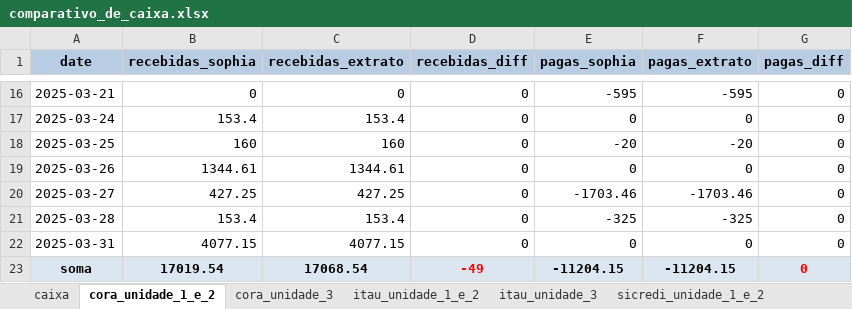
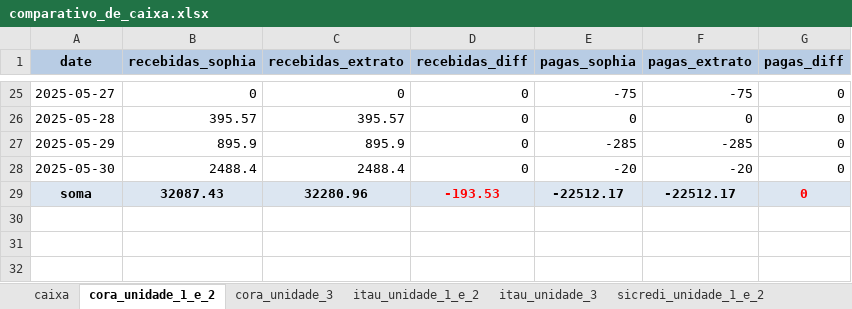
Before and after one commit to Victor-D-T/comparativo_extratos, an Excel workbook: comparativo_de_caixa.xlsx, sheet cora_unidade_1_e_2, drawn as a sheet; only a part is shown, gaps mark what is left out; values as stored, in another font and other column widths than the file's, no borders; removed rows and columns are numbered as before the commit, all else as after; the diff covers the shown part only; the diff names each change by its address in the sheet, - before the commit and + after, or states it on an @@ line.

```diff
--- a/comparativo_de_caixa.xlsx (sheet cora_unidade_1_e_2)
+++ b/comparativo_de_caixa.xlsx (sheet cora_unidade_1_e_2)
-A25 (date): 2025-03-21
+A25 (date): 2025-05-27
-E25 (pagas_sophia): -595
+E25 (pagas_sophia): -75
-F25 (pagas_extrato): -595
+F25 (pagas_extrato): -75
-A26 (date): 2025-03-24
+A26 (date): 2025-05-28
-B26 (recebidas_sophia): 153.4
+B26 (recebidas_sophia): 395.57
-C26 (recebidas_extrato): 153.4
+C26 (recebidas_extrato): 395.57
+row 27: 2025-05-29 | 895.9 | 895.9 | 0 | -285 | -285 | 0
-A28 (date): 2025-03-25
+A28 (date): 2025-05-30
-B28 (recebidas_sophia): 160
+B28 (recebidas_sophia): 2488.4
-C28 (recebidas_extrato): 160
+C28 (recebidas_extrato): 2488.4
-row 19: 2025-03-26 | 1344.61 | 1344.61 | 0 | 0 | 0 | 0
-row 20: 2025-03-27 | 427.25 | 427.25 | 0 | -1703.46 | -1703.46 | 0
-row 21: 2025-03-28 | 153.4 | 153.4 | 0 | -325 | -325 | 0
-row 22: 2025-03-31 | 4077.15 | 4077.15 | 0 | 0 | 0 | 0
-B29 (recebidas_sophia): 17019.54
+B29 (recebidas_sophia): 32087.43
-C29 (recebidas_extrato): 17068.54
+C29 (recebidas_extrato): 32280.96
-D29 (recebidas_diff): -49
+D29 (recebidas_diff): -193.53
-E29 (pagas_sophia): -11204.15
+E29 (pagas_sophia): -22512.17
-F29 (pagas_extrato): -11204.15
+F29 (pagas_extrato): -22512.17
```
Also changed, not shown: 19 added rows, 10 removed rows and 12 edited cells elsewhere in this sheet, sheet itau_unidade_1_e_2, sheet cora_unidade_3, sheet sicredi_unidade_1_e_2, sheet itau_unidade_3, sheet sicredi_unidade_3, sheet caixa, fluxo_de_caixa.xlsx, 1 other file.
